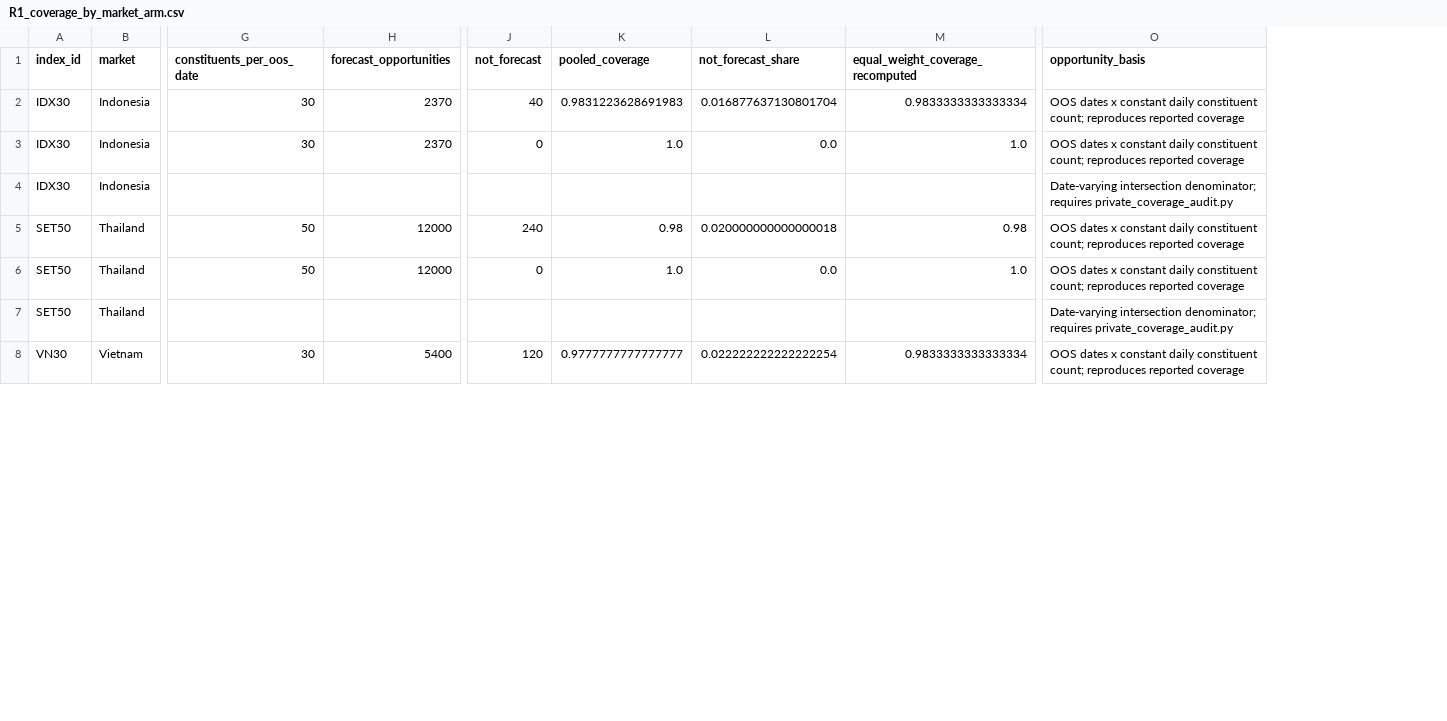
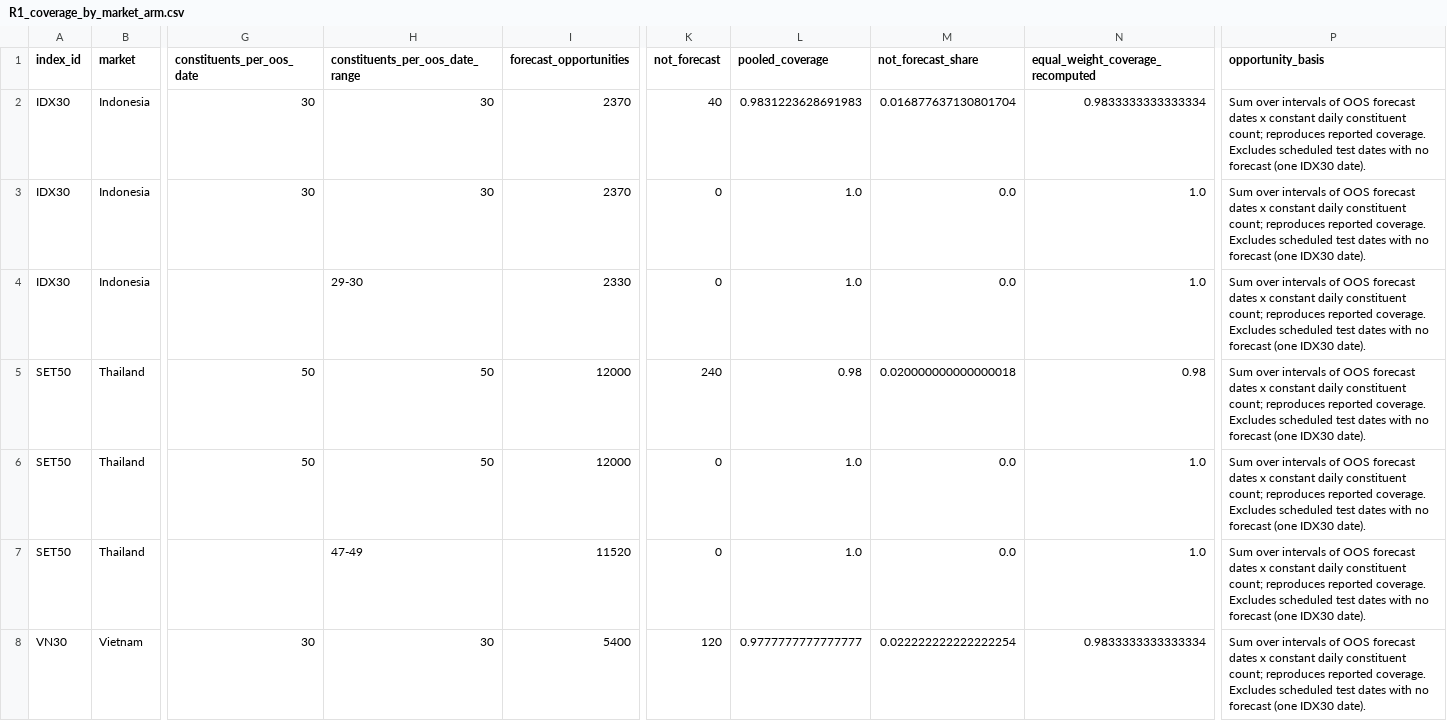
Before and after one commit to tanh-tanh/Point-in-Time-Benchmark-Across-Five-ASEAN-Markets, a CSV file: tables/reviewer_diagnostics/R1_coverage_by_market_arm.csv, drawn as a sheet; only a part is shown, gaps mark what is left out; addresses are those after the commit; the diff covers the shown part only; the diff names each change by its address in the sheet, - before the commit and + after, or states it on an @@ line.

```diff
--- a/tables/reviewer_diagnostics/R1_coverage_by_market_arm.csv
+++ b/tables/reviewer_diagnostics/R1_coverage_by_market_arm.csv
+column H (constituents_per_oos_date_range), rows 2-8: 30 | 30 | 29-30 | 50 | 50 | 47-49 | 30
-P2:P3 (opportunity_basis): OOS dates x constant daily constituent count; reproduces reported coverage
+P2:P3 (opportunity_basis): Sum over intervals of OOS forecast dates x constant daily constituent count; reproduces reported coverage. Excludes scheduled test dates with no forecast (one IDX30 date).
-I4 (forecast_opportunities): (empty)
+I4 (forecast_opportunities): 2330
-K4 (not_forecast): (empty)
+K4 (not_forecast): 0
-L4 (pooled_coverage): (empty)
+L4 (pooled_coverage): 1.0
-M4 (not_forecast_share): (empty)
+M4 (not_forecast_share): 0.0
-N4 (equal_weight_coverage_recomputed): (empty)
+N4 (equal_weight_coverage_recomputed): 1.0
-P4 (opportunity_basis): Date-varying intersection denominator; requires private_coverage_audit.py
+P4 (opportunity_basis): Sum over intervals of OOS forecast dates x constant daily constituent count; reproduces reported coverage. Excludes scheduled test dates with no forecast (one IDX30 date).
-P5:P6 (opportunity_basis): OOS dates x constant daily constituent count; reproduces reported coverage
+P5:P6 (opportunity_basis): Sum over intervals of OOS forecast dates x constant daily constituent count; reproduces reported coverage. Excludes scheduled test dates with no forecast (one IDX30 date).
-I7 (forecast_opportunities): (empty)
+I7 (forecast_opportunities): 11520
-K7 (not_forecast): (empty)
+K7 (not_forecast): 0
-L7 (pooled_coverage): (empty)
+L7 (pooled_coverage): 1.0
-M7 (not_forecast_share): (empty)
+M7 (not_forecast_share): 0.0
-N7 (equal_weight_coverage_recomputed): (empty)
+N7 (equal_weight_coverage_recomputed): 1.0
-P7 (opportunity_basis): Date-varying intersection denominator; requires private_coverage_audit.py
+P7 (opportunity_basis): Sum over intervals of OOS forecast dates x constant daily constituent count; reproduces reported coverage. Excludes scheduled test dates with no forecast (one IDX30 date).
-P8 (opportunity_basis): OOS dates x constant daily constituent count; reproduces reported coverage
+P8 (opportunity_basis): Sum over intervals of OOS forecast dates x constant daily constituent count; reproduces reported coverage. Excludes scheduled test dates with no forecast (one IDX30 date).
```
Also changed, not shown: 23 edited cells elsewhere in this file, tables/reviewer_diagnostics/R1_interval_detail_PSEI_FBM_KLCI.csv, 6 other files.
